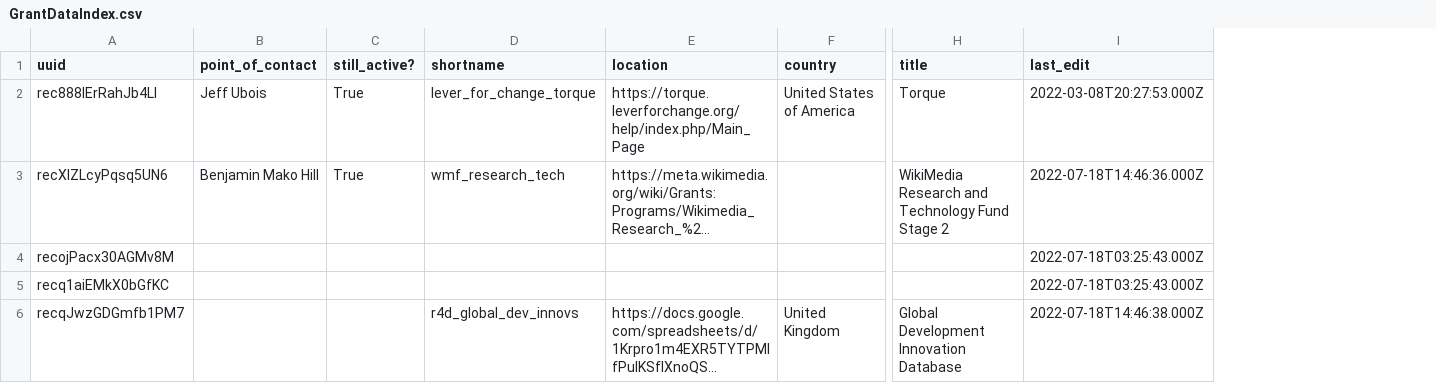
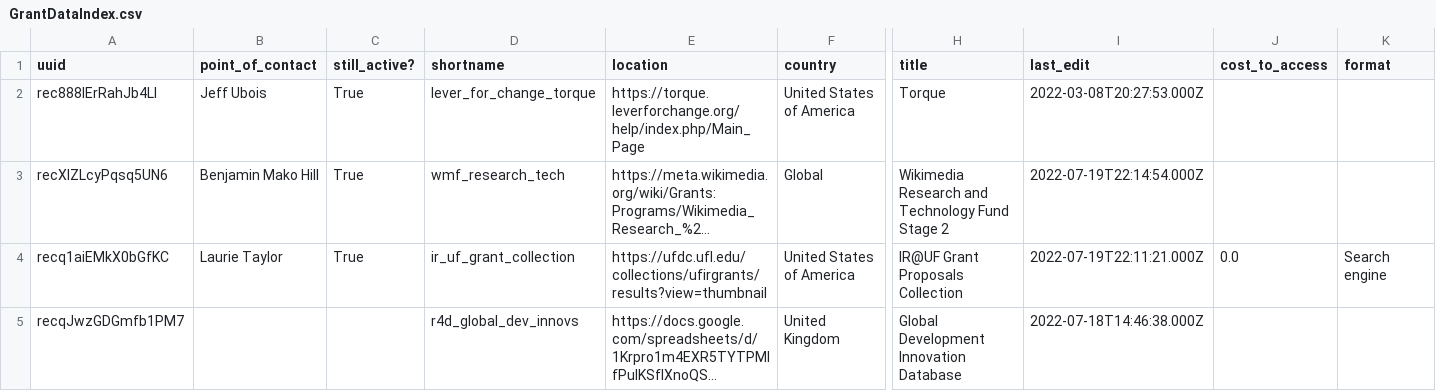
Before and after one commit to scientistkev/philanthrobotics-grants-index, a CSV file: index_archive/GrantDataIndex.csv, drawn as a sheet; only a part is shown, gaps mark what is left out; long unchanged cells end in …; removed rows and columns are numbered as before the commit, all else as after; rows hold the shown columns only; the diff covers the shown part only; the diff names each change by its address in the sheet, - before the commit and + after, or states it on an @@ line.

```diff
--- a/index_archive/GrantDataIndex.csv
+++ b/index_archive/GrantDataIndex.csv
+column J (cost_to_access), row 4: 0.0
+column K (format), row 4: Search engine
-F3 (country): (empty)
+F3 (country): Global
-H3 (title): WikiMedia Research and…
+H3 (title): Wikimedia Research and…
-I3 (last_edit): 2022-07-18T14:46:36.000Z
+I3 (last_edit): 2022-07-19T22:14:54.000Z
-row 4: recojPacx30AGMv8M |  |  |  |  |  |  | 2022-07-18T03:25:43.000Z
-B4 (point_of_contact): (empty)
+B4 (point_of_contact): Laurie Taylor
-C4 (still_active?): (empty)
+C4 (still_active?): True
-D4 (shortname): (empty)
+D4 (shortname): ir_uf_grant_collection
-E4 (location): (empty)
+E4 (location): https://ufdc.ufl.edu/collections/ufirgrants/results?view=thumbnail
-F4 (country): (empty)
+F4 (country): United States of America
-H4 (title): (empty)
+H4 (title): IR@UF Grant Proposals Collection
-I4 (last_edit): 2022-07-18T03:25:43.000Z
+I4 (last_edit): 2022-07-19T22:11:21.000Z
```
Also changed, not shown: 1 edited cell elsewhere in this file, 3 other files.
